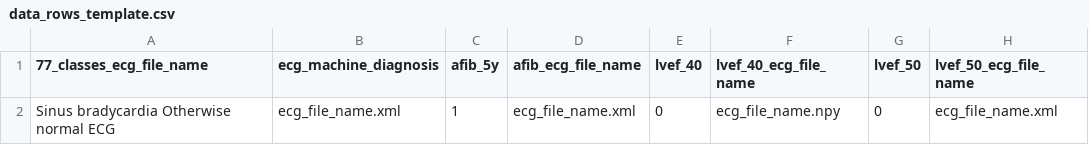
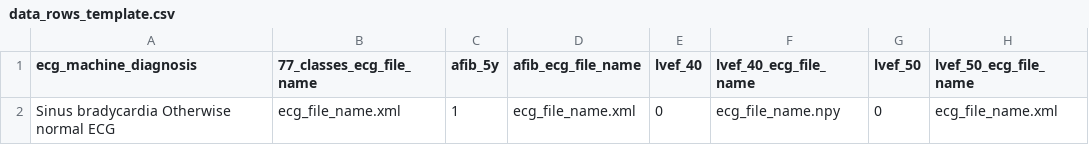
Before and after one commit to HeartWise-AI/DeepECG_Docker, a CSV file: inputs/data_rows_template.csv, drawn as a sheet.

Commit message:
Update data_rows_template.csv

```diff
--- a/inputs/data_rows_template.csv
+++ b/inputs/data_rows_template.csv
@@ -1,2 +1,2 @@
-77_classes_ecg_file_name,ecg_machine_diagnosis,afib_5y,afib_ecg_file_name,lvef_40,lvef_40_ecg_file_name,lvef_50,lvef_50_ecg_file_name
+ecg_machine_diagnosis,77_classes_ecg_file_name,afib_5y,afib_ecg_file_name,lvef_40,lvef_40_ecg_file_name,lvef_50,lvef_50_ecg_file_name
 Sinus bradycardia Otherwise normal ECG,ecg_file_name.xml,1,ecg_file_name.xml,0,ecg_file_name.npy,0,ecg_file_name.xml
```
